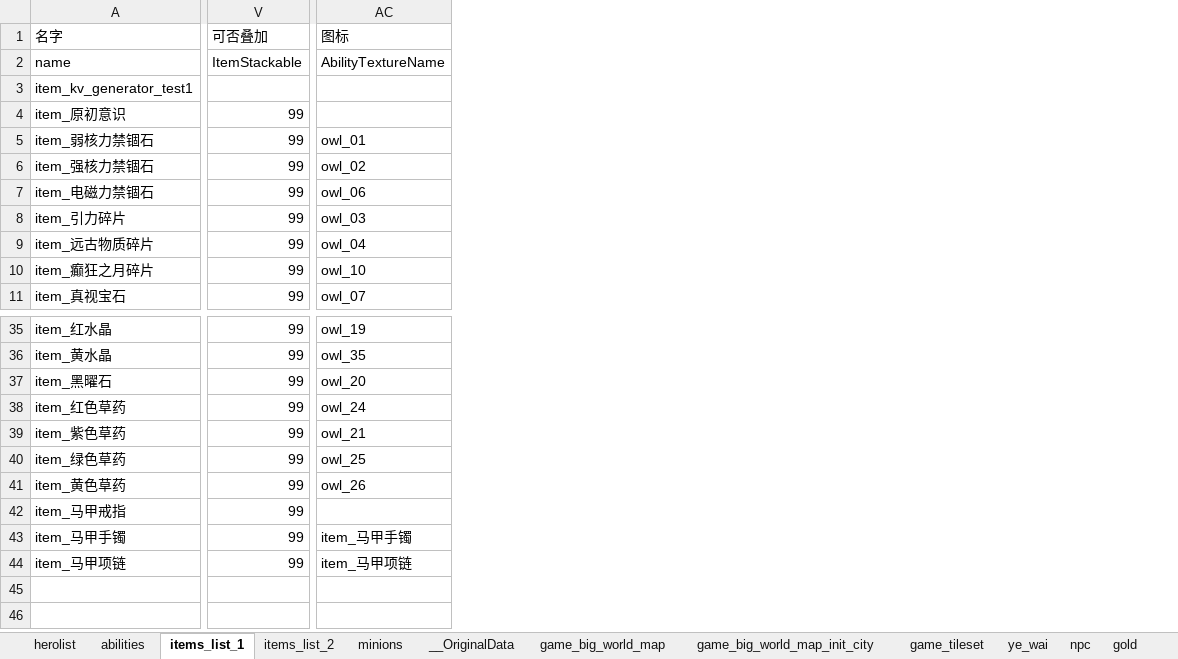
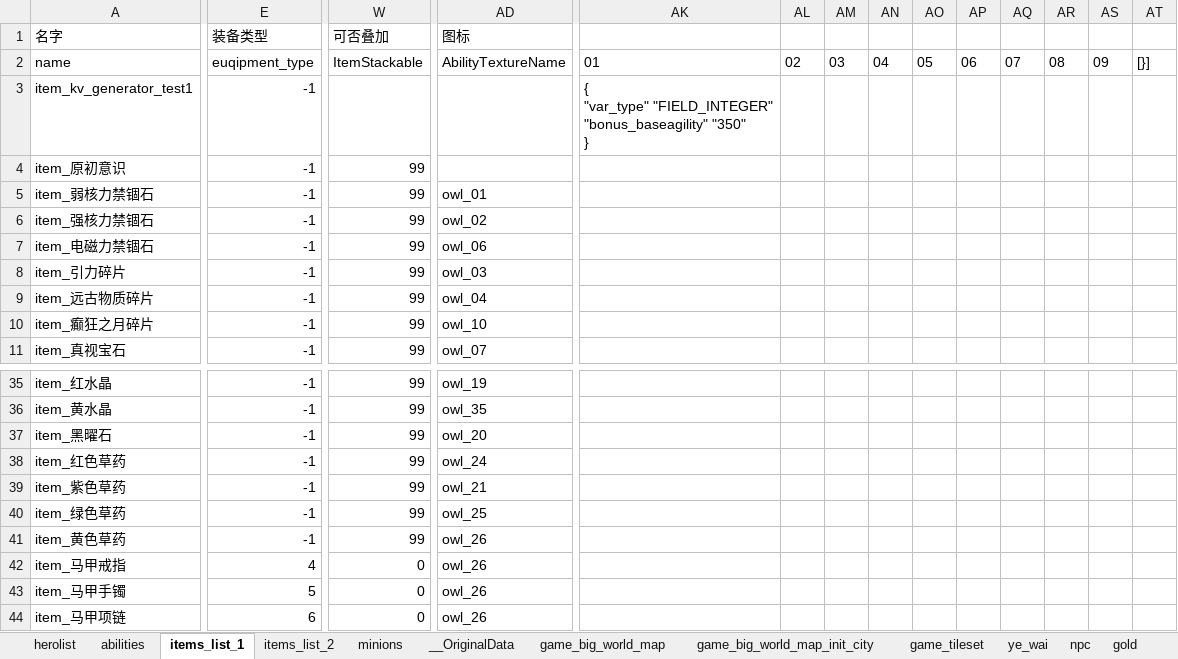
Before and after one commit to unco999/DOTA2_ECS, an Excel workbook: excels/kv.xlsx, sheet items_list_1, drawn as a sheet; only a part is shown, gaps mark what is left out; values as stored, in another font and other column widths than the file's, no borders; addresses are those after the commit; ↵ is a line break in a cell; the diff covers the shown part only; the diff names each change by its address in the sheet, - before the commit and + after, or states it on an @@ line.

```diff
--- a/excels/kv.xlsx (sheet items_list_1)
+++ b/excels/kv.xlsx (sheet items_list_1)
+column E (装备类型), rows 2-11: euqipment_type | -1 | -1 | -1 | -1 | -1 | -1 | -1 | -1 | -1; rows 35-44: -1 | -1 | -1 | -1 | -1 | -1 | -1 | 4 | 5 | 6
+column AK, rows 2-3: 01 | { ↵ "var_type" "FIELD_INTEGER" ↵ "bonus_baseagility" "350" ↵ }
+column AL, row 2: 02
+column AM, row 2: 03
+column AN, row 2: 04
+column AO, row 2: 05
+column AP, row 2: 06
+column AQ, row 2: 07
+column AR, row 2: 08
+column AS, row 2: 09
+column AT, row 2: [}]
-W42:W44 (可否叠加): 99
+W42:W44 (可否叠加): 0
-AD42 (图标): (empty)
+AD42 (图标): owl_26
-AD43 (图标): item_马甲手镯
+AD43 (图标): owl_26
-AD44 (图标): item_马甲项链
+AD44 (图标): owl_26
```
Also changed, not shown: 3 edited cells elsewhere in this sheet, other sheet tabs, 37 other files.
